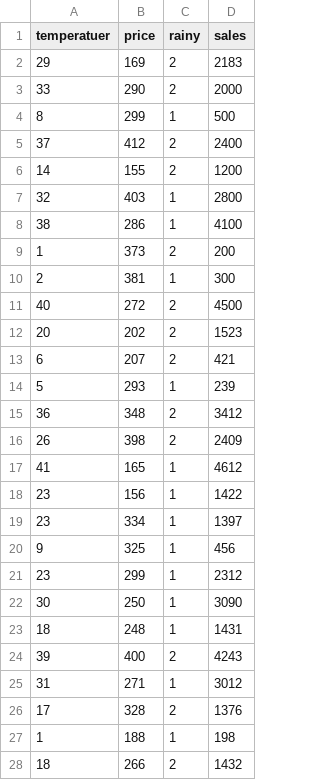
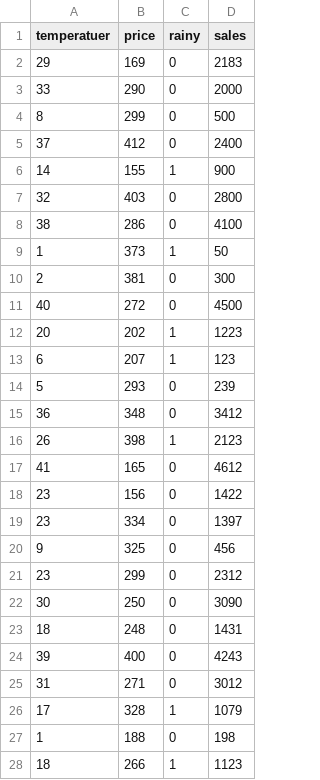
Before and after one commit to datty00725/C-Language, a CSV file: Python/回帰分析/sale.csv, drawn as a sheet; only a part is shown; the diff covers the shown part only.

```diff
--- a/Python/回帰分析/sale.csv
+++ b/Python/回帰分析/sale.csv
@@ -1,28 +1,28 @@
 temperatuer,price,rainy,sales
-29,169,2,2183
-33,290,2,2000
-8,299,1,500
-37,412,2,2400
-14,155,2,1200
-32,403,1,2800
-38,286,1,4100
-1,373,2,200
-2,381,1,300
-40,272,2,4500
-20,202,2,1523
-6,207,2,421
-5,293,1,239
-36,348,2,3412
-26,398,2,2409
-41,165,1,4612
-23,156,1,1422
-23,334,1,1397
-9,325,1,456
-23,299,1,2312
-30,250,1,3090
-18,248,1,1431
-39,400,2,4243
-31,271,1,3012
-17,328,2,1376
-1,188,1,198
-18,266,2,1432
+29,169,0,2183
+33,290,0,2000
+8,299,0,500
+37,412,0,2400
+14,155,1,900
+32,403,0,2800
+38,286,0,4100
+1,373,1,50
+2,381,0,300
+40,272,0,4500
+20,202,1,1223
+6,207,1,123
+5,293,0,239
+36,348,0,3412
+26,398,1,2123
+41,165,0,4612
+23,156,0,1422
+23,334,0,1397
+9,325,0,456
+23,299,0,2312
+30,250,0,3090
+18,248,0,1431
+39,400,0,4243
+31,271,0,3012
+17,328,1,1079
+1,188,0,198
+18,266,1,1123
```
Also changed, not shown: 28 edited cells elsewhere in this file, 2 other files.
